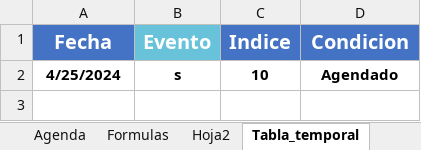
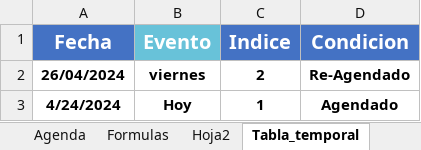
Before and after one commit to bparedes21/Calendario-Agenda-Din-mico-en-Excel, an Excel workbook: Archivo Excel/calendario-Agenda-VBA.xlsm, sheet Tabla_temporal, drawn as a sheet; values as stored, in another font and other column widths than the file's, no borders; table styles not drawn; removed rows and columns are numbered as before the commit, all else as after; the diff names each change by its address in the sheet, - before the commit and + after, or states it on an @@ line.

Commit message:
excel-calendar

```diff
--- a/Archivo Excel/calendario-Agenda-VBA.xlsm (sheet Tabla_temporal)
+++ b/Archivo Excel/calendario-Agenda-VBA.xlsm (sheet Tabla_temporal)
-row 2: 4/25/2024 | s | 10 | Agendado
+row 2: 26/04/2024 | viernes | 2 | Re-Agendado
+row 3: 4/24/2024 | Hoy | 1 | Agendado
```
Also changed, not shown: sheet Agenda, sheet Hoja2, formulas that keep their value, 2 other files.
